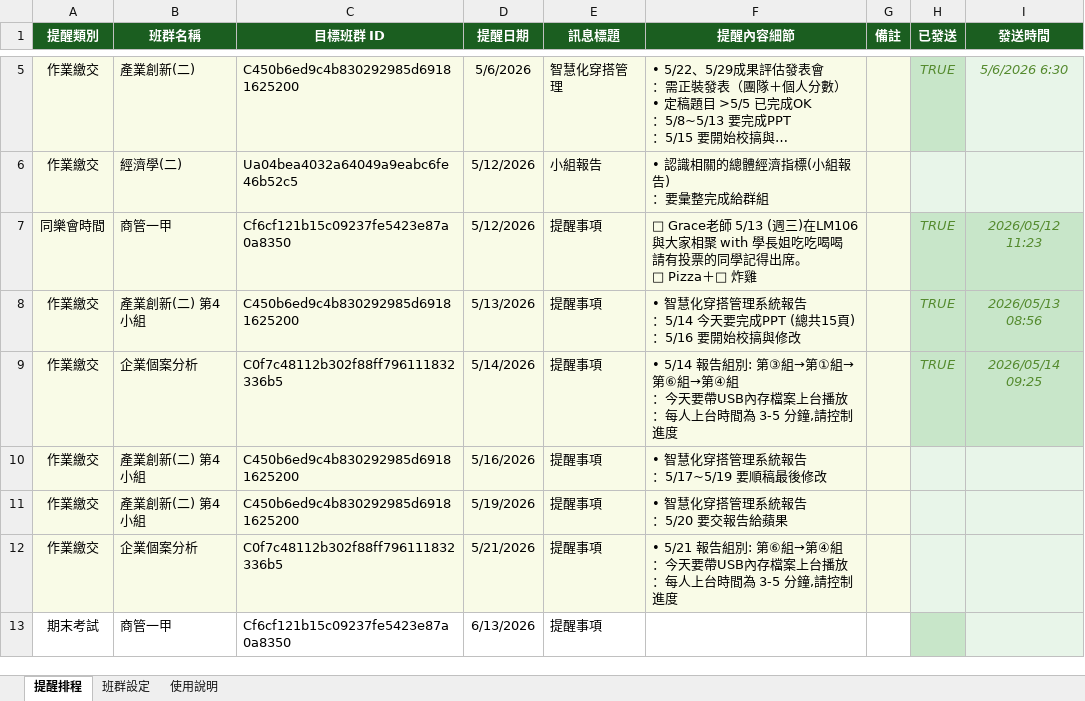
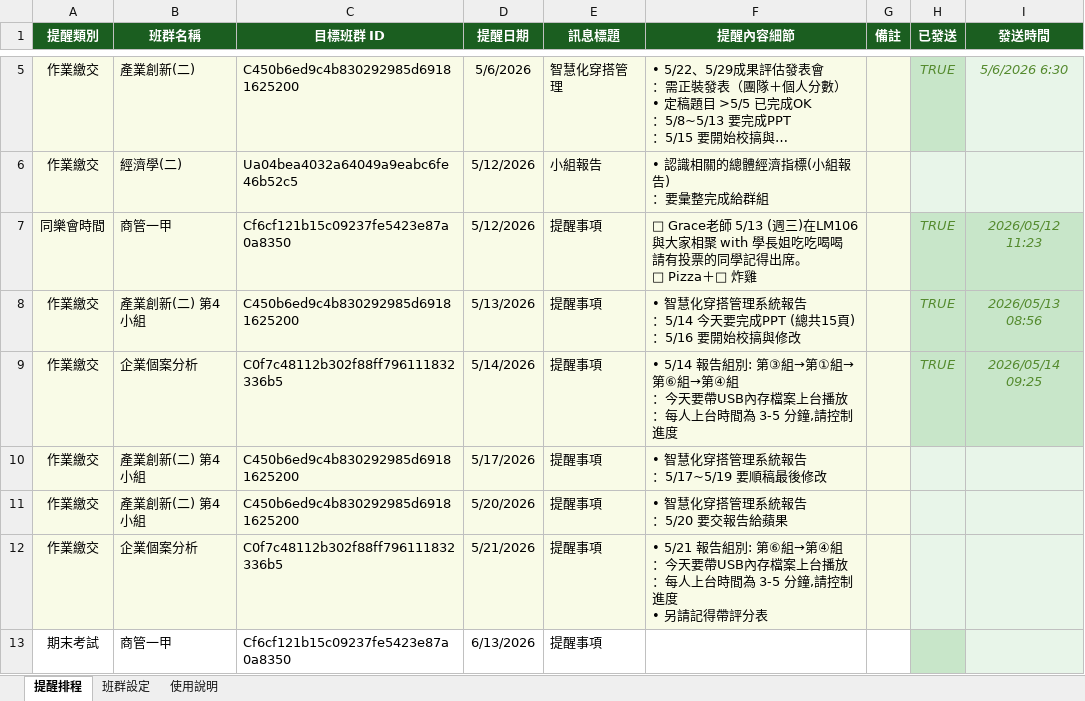
Before and after one commit to celinaliang65-lab/line-notify, an Excel workbook: data/LINE班群提醒排程.xlsx, sheet 提醒排程, drawn as a sheet; only a part is shown, gaps mark what is left out; long unchanged cells end in …; values as stored, in another font and other column widths than the file's, no borders; ↵ is a line break in a cell; the diff names each change by its address in the sheet, - before the commit and + after, or states it on an @@ line.

Commit message:
Add files via upload

```diff
--- a/data/LINE班群提醒排程.xlsx (sheet 提醒排程)
+++ b/data/LINE班群提醒排程.xlsx (sheet 提醒排程)
-D10 (提醒日期): 5/16/2026
+D10 (提醒日期): 5/17/2026
-D11 (提醒日期): 5/19/2026
+D11 (提醒日期): 5/20/2026
-F12 (提醒內容細節): …控制進度
+F12 (提醒內容細節): …控制進度 ↵ • 另請記得帶評分表
```
